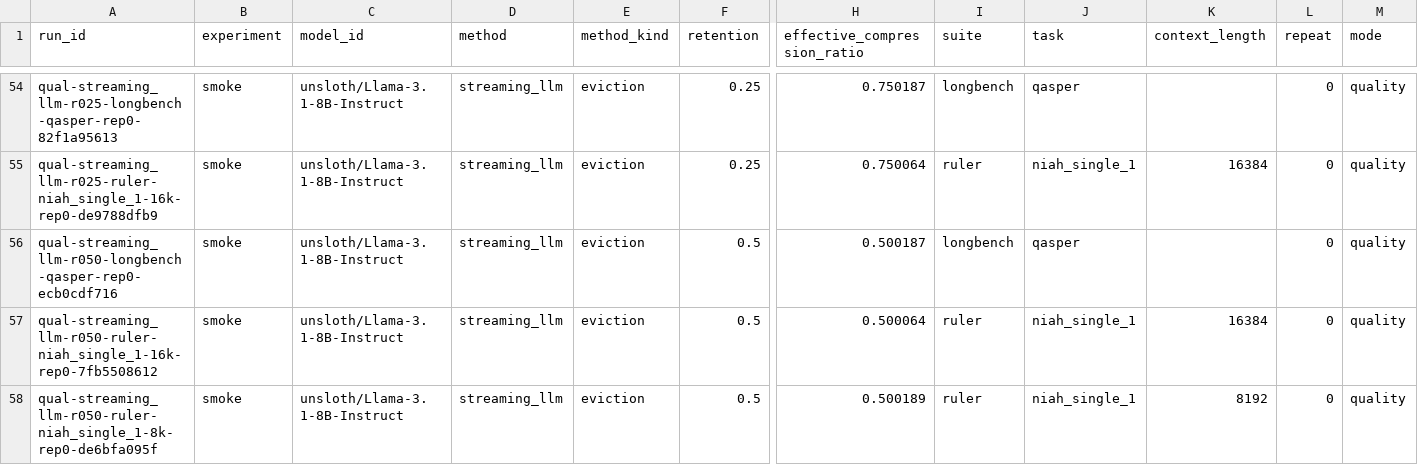
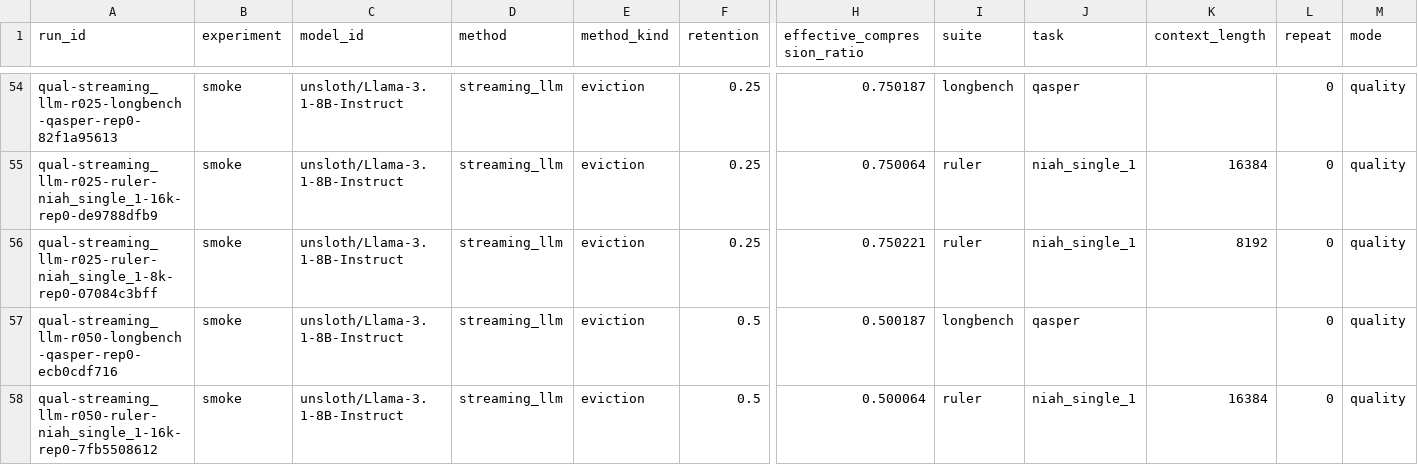
Before and after one commit to Samama251251/kvcache-bench, a CSV file: results/index.csv, drawn as a sheet; only a part is shown, gaps mark what is left out; the shorter side is filled out with more unchanged rows; rows hold the shown columns only; the diff names each change by its address in the sheet, - before the commit and + after, or states it on an @@ line.

Commit message:
Add results for qual-streaming_llm-r025-ruler-niah_single_1-8k-rep0

```diff
--- a/results/index.csv
+++ b/results/index.csv
+row 56: qual-streaming_llm-r025-ruler-niah_single_1-8k-rep0-07084c3bff | smoke | unsloth/Llama-3.1-8B-Instruct | streaming_llm | eviction | 0.25 | 0.750221 | ruler | niah_single_1 | 8192 | 0 | quality
```
Also changed, not shown: 1 other file.
